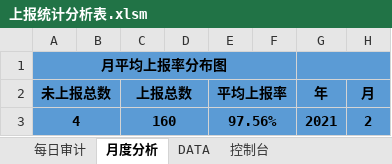
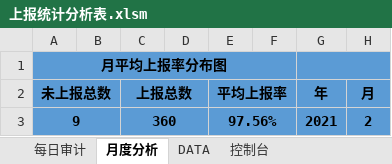
Before and after one commit to Six-6Chen/Excel-Vba, an Excel workbook: 上报统计分析表.xlsm, sheet 月度分析, drawn as a sheet; values as stored, in another font and other column widths than the file's, no borders; charts and pictures not drawn; the diff names each change by its address in the sheet, - before the commit and + after, or states it on an @@ line.

```diff
--- a/上报统计分析表.xlsm (sheet 月度分析)
+++ b/上报统计分析表.xlsm (sheet 月度分析)
-A3 (未上报总数): 4
+A3 (未上报总数): 9
-C3 (上报总数): 160
+C3 (上报总数): 360
```
Also changed, not shown: sheet DATA, sheet 控制台, sheet 每日审计, hidden cells, charts or pictures.
